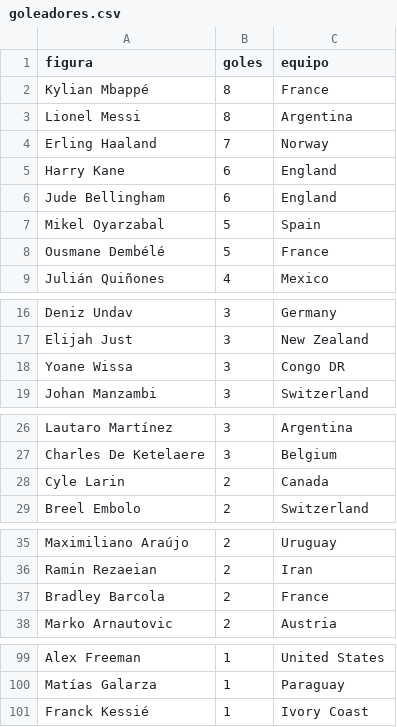
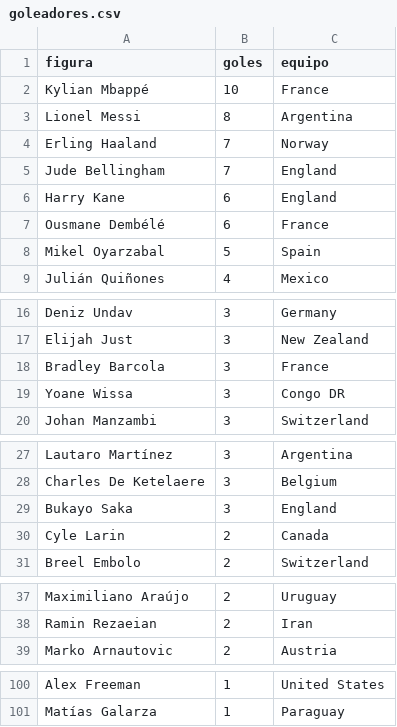
Before and after one commit to BorisTapiaV/quiniela-mundial-2026, a CSV file: data/goleadores.csv, drawn as a sheet; only a part is shown, gaps mark what is left out.

```diff
--- a/data/goleadores.csv
+++ b/data/goleadores.csv
@@ -1,9 +1,9 @@
 figura,goles,equipo
-Kylian Mbappé,8,France
+Kylian Mbappé,10,France
 Lionel Messi,8,Argentina
 Erling Haaland,7,Norway
+Jude Bellingham,7,England
 Harry Kane,6,England
-Jude Bellingham,6,England
+Ousmane Dembélé,6,France
 Mikel Oyarzabal,5,Spain
-Ousmane Dembélé,5,France
 Julián Quiñones,4,Mexico
@@ -17,2 +17,3 @@ Deniz Undav,3,Germany
 Elijah Just,3,New Zealand
+Bradley Barcola,3,France
 Yoane Wissa,3,Congo DR
@@ -27,2 +28,3 @@ Lautaro Martínez,3,Argentina
 Charles De Ketelaere,3,Belgium
+Bukayo Saka,3,England
 Cyle Larin,2,Canada
@@ -36,3 +38,2 @@ Maximiliano Araújo,2,Uruguay
 Ramin Rezaeian,2,Iran
-Bradley Barcola,2,France
 Marko Arnautovic,2,Austria
@@ -100,2 +101 @@ Alex Freeman,1,United States
 Matías Galarza,1,Paraguay
-Franck Kessié,1,Ivory Coast
```
Also changed, not shown: data/resultados_ko.csv, 2 other files.
